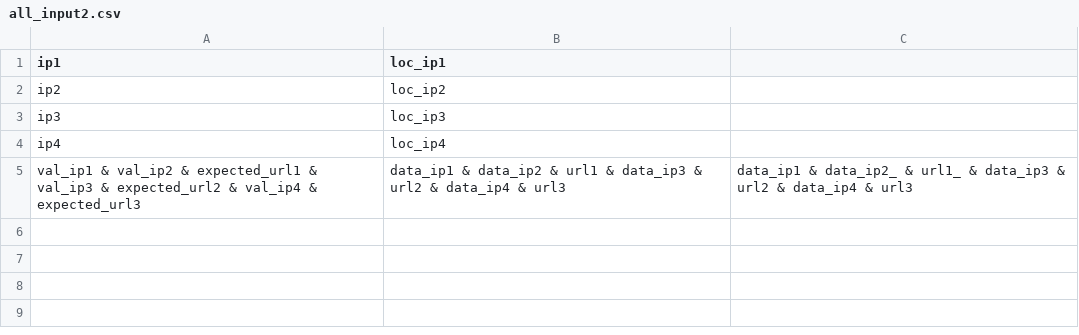
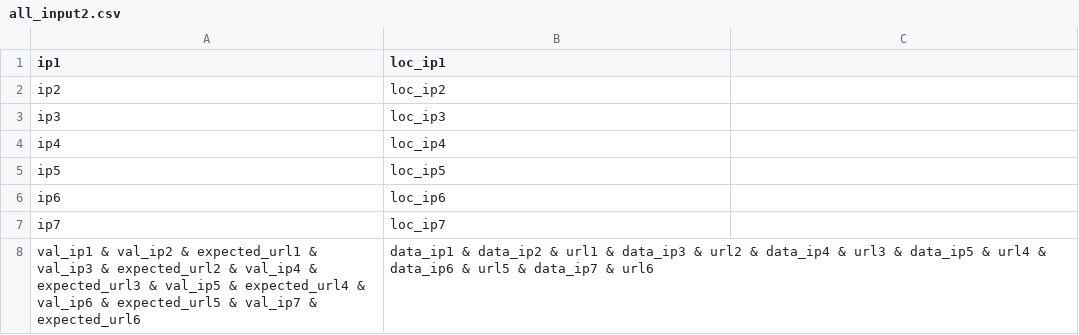
Before and after one commit to atsayu/UITestingScriptGen, a CSV file: src/main/resources/data_test_invalid/all_input2.csv, drawn as a sheet; removed rows and columns are numbered as before the commit, all else as after; the diff names each change by its address in the sheet, - before the commit and + after, or states it on an @@ line.

Commit message:
add test cases with all actions are input and only has &

```diff
--- a/src/main/resources/data_test_invalid/all_input2.csv
+++ b/src/main/resources/data_test_invalid/all_input2.csv
-row 5: val_ip1 & val_ip2 & expected_url1 & val_ip3 & expected_url2 & val_ip4 & expected_url3 | data_ip1 & data_ip2 & url1 & data_ip3 & url2 & data_ip4 & url3 | data_ip1 & data_ip2_ & url1_ & data_ip3 & url2 & data_ip4 & url3
+row 5: ip5 | loc_ip5
+row 6: ip6 | loc_ip6
+row 7: ip7 | loc_ip7
+row 8: val_ip1 & val_ip2 & expected_url1 & val_ip3 & expected_url2 & val_ip4 & expected_url3 & val_ip5 & expected_url4 & val_ip6 & expected_url5 & val_ip7 & expected_url6 | data_ip1 & data_ip2 & url1 & data_ip3 & url2 & data_ip4 & url3 & data_ip5 & url4 & data_ip6 & url5 & data_ip7 & url6
```
Also changed, not shown: 10 other files.
